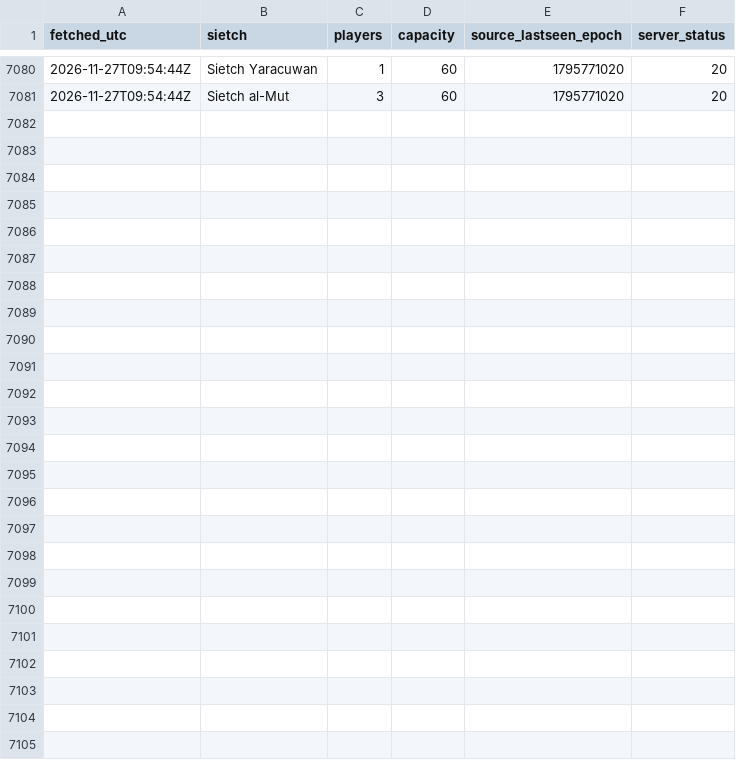
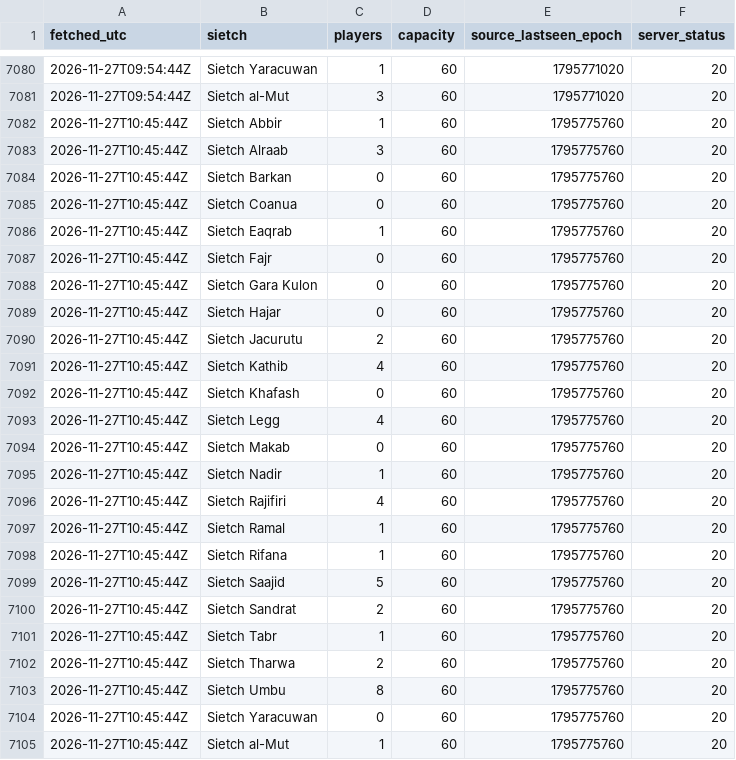
Before and after one commit to gittfouttahere-droid/dune-sietch-pop, a CSV file: data/umma.csv, drawn as a sheet; only a part is shown, gaps mark what is left out.

```diff
--- a/data/umma.csv
+++ b/data/umma.csv
@@ -7081 +7081,25 @@ fetched_utc,sietch,players,capacity,source_lastseen_epoch,server_status
 2026-11-27T09:54:44Z,Sietch al-Mut,3,60,1795771020,20
+2026-11-27T10:45:44Z,Sietch Abbir,1,60,1795775760,20
+2026-11-27T10:45:44Z,Sietch Alraab,3,60,1795775760,20
+2026-11-27T10:45:44Z,Sietch Barkan,0,60,1795775760,20
+2026-11-27T10:45:44Z,Sietch Coanua,0,60,1795775760,20
+2026-11-27T10:45:44Z,Sietch Eaqrab,1,60,1795775760,20
+2026-11-27T10:45:44Z,Sietch Fajr,0,60,1795775760,20
+2026-11-27T10:45:44Z,Sietch Gara Kulon,0,60,1795775760,20
+2026-11-27T10:45:44Z,Sietch Hajar,0,60,1795775760,20
+2026-11-27T10:45:44Z,Sietch Jacurutu,2,60,1795775760,20
+2026-11-27T10:45:44Z,Sietch Kathib,4,60,1795775760,20
+2026-11-27T10:45:44Z,Sietch Khafash,0,60,1795775760,20
+2026-11-27T10:45:44Z,Sietch Legg,4,60,1795775760,20
+2026-11-27T10:45:44Z,Sietch Makab,0,60,1795775760,20
+2026-11-27T10:45:44Z,Sietch Nadir,1,60,1795775760,20
+2026-11-27T10:45:44Z,Sietch Rajifiri,4,60,1795775760,20
+2026-11-27T10:45:44Z,Sietch Ramal,1,60,1795775760,20
+2026-11-27T10:45:44Z,Sietch Rifana,1,60,1795775760,20
+2026-11-27T10:45:44Z,Sietch Saajid,5,60,1795775760,20
+2026-11-27T10:45:44Z,Sietch Sandrat,2,60,1795775760,20
+2026-11-27T10:45:44Z,Sietch Tabr,1,60,1795775760,20
+2026-11-27T10:45:44Z,Sietch Tharwa,2,60,1795775760,20
+2026-11-27T10:45:44Z,Sietch Umbu,8,60,1795775760,20
+2026-11-27T10:45:44Z,Sietch Yaracuwan,0,60,1795775760,20
+2026-11-27T10:45:44Z,Sietch al-Mut,1,60,1795775760,20
```
